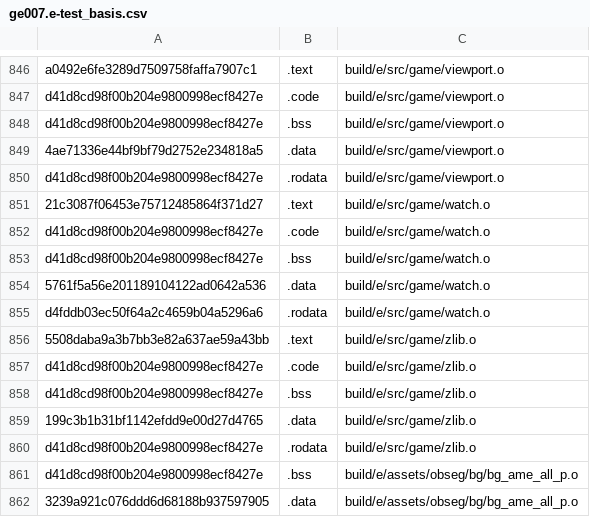
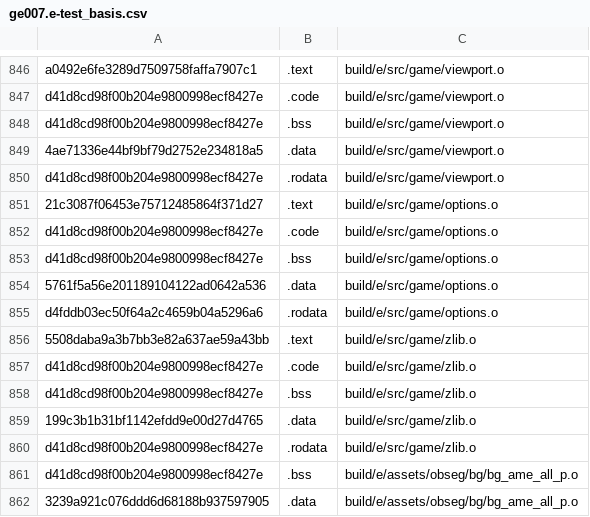
Before and after one commit to Luchador/GUD, a CSV file: scripts/ge007.e-test_basis.csv, drawn as a sheet; only a part is shown, gaps mark what is left out.

Commit message:
rename watch.c to official name from xbla, options.c

```diff
--- a/scripts/ge007.e-test_basis.csv
+++ b/scripts/ge007.e-test_basis.csv
@@ -850,7 +850,7 @@ d41d8cd98f00b204e9800998ecf8427e,.bss,build/e/src/game/viewport.o
 d41d8cd98f00b204e9800998ecf8427e,.rodata,build/e/src/game/viewport.o
-21c3087f06453e75712485864f371d27,.text,build/e/src/game/watch.o
-d41d8cd98f00b204e9800998ecf8427e,.code,build/e/src/game/watch.o
-d41d8cd98f00b204e9800998ecf8427e,.bss,build/e/src/game/watch.o
-5761f5a56e201189104122ad0642a536,.data,build/e/src/game/watch.o
-d4fddb03ec50f64a2c4659b04a5296a6,.rodata,build/e/src/game/watch.o
+21c3087f06453e75712485864f371d27,.text,build/e/src/game/options.o
+d41d8cd98f00b204e9800998ecf8427e,.code,build/e/src/game/options.o
+d41d8cd98f00b204e9800998ecf8427e,.bss,build/e/src/game/options.o
+5761f5a56e201189104122ad0642a536,.data,build/e/src/game/options.o
+d4fddb03ec50f64a2c4659b04a5296a6,.rodata,build/e/src/game/options.o
 5508daba9a3b7bb3e82a637ae59a43bb,.text,build/e/src/game/zlib.o
```
Also changed, not shown: scripts/ge007.j-test_basis.csv, scripts/ge007.u-test_basis.csv, 10 other files.
